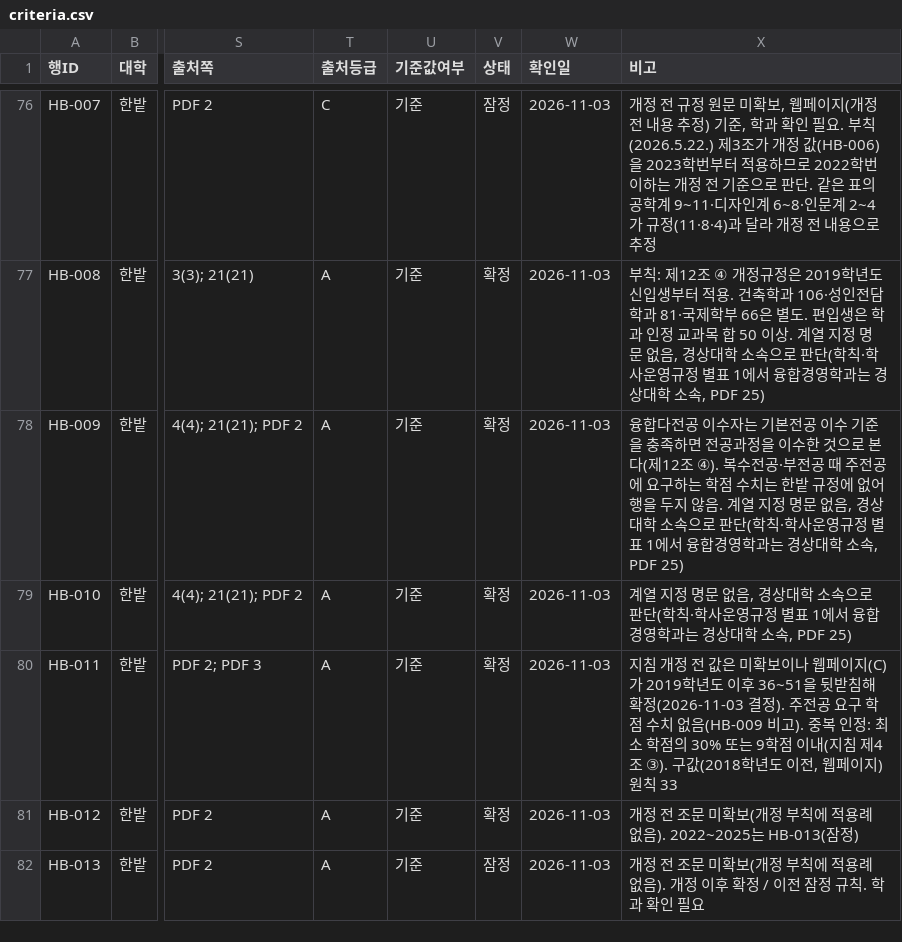
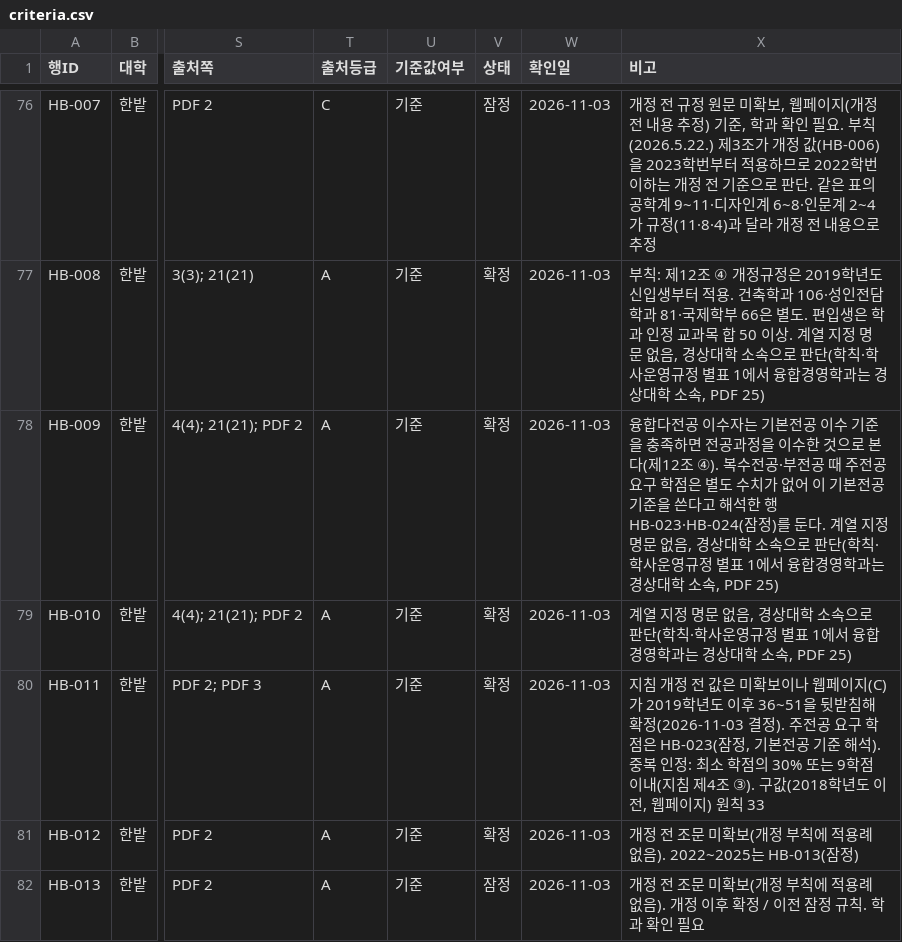
Before and after one commit to soyim04/grad-guide, a CSV file: data/criteria.csv, drawn as a sheet; only a part is shown, gaps mark what is left out; the diff covers the shown part only; the diff names each change by its address in the sheet, - before the commit and + after, or states it on an @@ line.

```diff
--- a/data/criteria.csv
+++ b/data/criteria.csv
-X78 (비고): …주전공에 요구하는 학점 수치는 한밭 규정에 없어 행을 두지 않음. 계열…
+X78 (비고): …주전공 요구 학점은 별도 수치가 없어 이 기본전공 기준을 쓴다고 해석한 행 HB-023·HB-024(잠정)를 둔다. 계열…
-X80 (비고): …구 학점 수치 없음(HB-009 비고). 중복…
+X80 (비고): …구 학점은 HB-023(잠정, 기본전공 기준 해석). 중복…
```
Also changed, not shown: 2 added rows and 1 edited cell elsewhere in this file, 5 other files.
